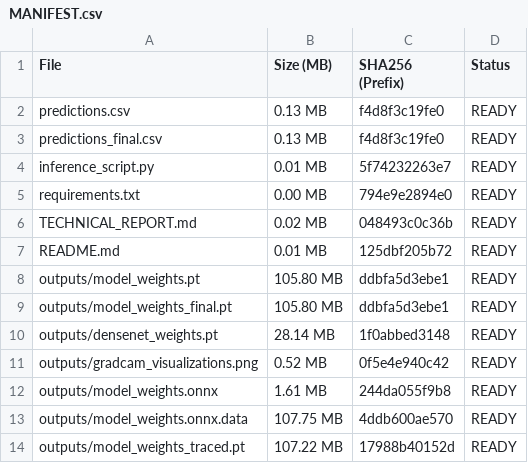
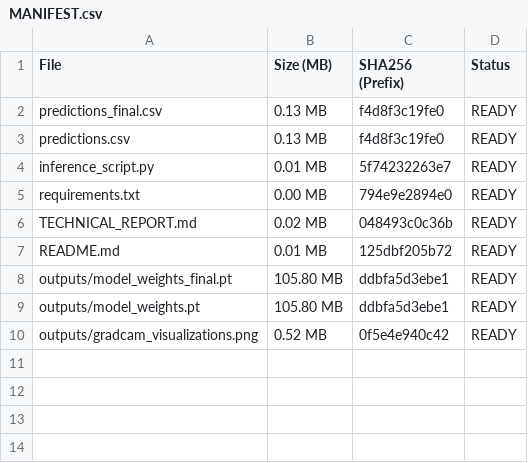
Before and after one commit to Soumya-Gupta7765/DeepFakeML, a CSV file: submission_package/MANIFEST.csv, drawn as a sheet.

Commit message:
chore: streamline final submission package to keep only final model weights

```diff
--- a/submission_package/MANIFEST.csv
+++ b/submission_package/MANIFEST.csv
@@ -1,4 +1,4 @@
 File,Size (MB),SHA256 (Prefix),Status
+predictions_final.csv,0.13 MB,f4d8f3c19fe0,READY
 predictions.csv,0.13 MB,f4d8f3c19fe0,READY
-predictions_final.csv,0.13 MB,f4d8f3c19fe0,READY
 inference_script.py,0.01 MB,5f74232263e7,READY
@@ -7,8 +7,4 @@ TECHNICAL_REPORT.md,0.02 MB,048493c0c36b,READY
 README.md,0.01 MB,125dbf205b72,READY
+outputs/model_weights_final.pt,105.80 MB,ddbfa5d3ebe1,READY
 outputs/model_weights.pt,105.80 MB,ddbfa5d3ebe1,READY
-outputs/model_weights_final.pt,105.80 MB,ddbfa5d3ebe1,READY
-outputs/densenet_weights.pt,28.14 MB,1f0abbed3148,READY
 outputs/gradcam_visualizations.png,0.52 MB,0f5e4e940c42,READY
-outputs/model_weights.onnx,1.61 MB,244da055f9b8,READY
-outputs/model_weights.onnx.data,107.75 MB,4ddb600ae570,READY
-outputs/model_weights_traced.pt,107.22 MB,17988b40152d,READY
```
Also changed, not shown: 1 other file.
